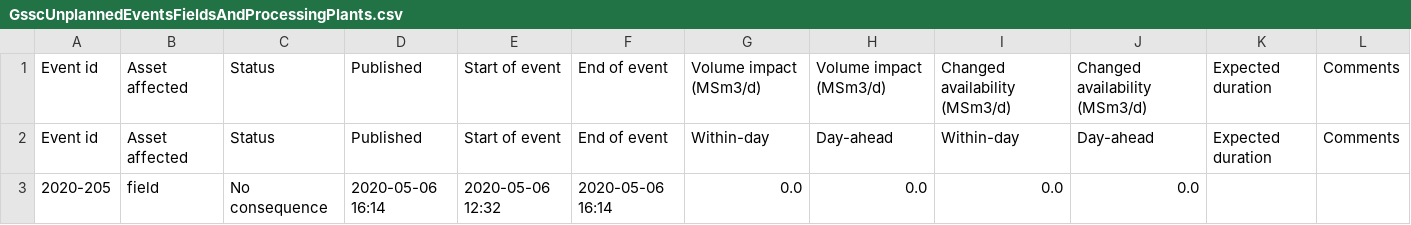
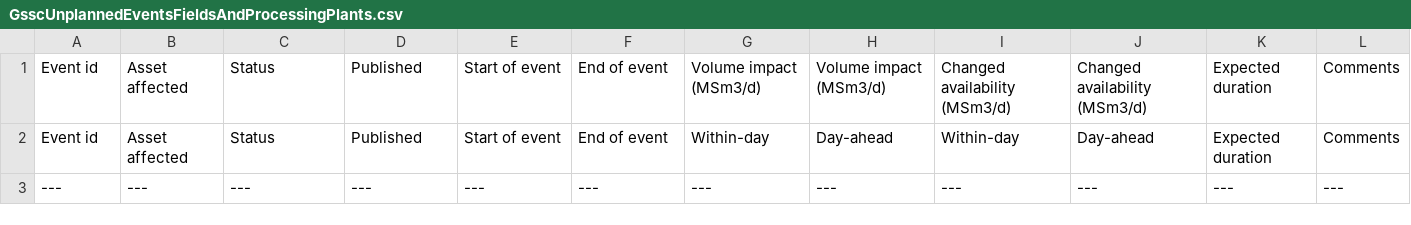
Before and after one commit to vangheq/GasData, a CSV file: data/GsscUnplannedEventsFieldsAndProcessingPlants.csv, drawn as a sheet.

```diff
--- a/data/GsscUnplannedEventsFieldsAndProcessingPlants.csv
+++ b/data/GsscUnplannedEventsFieldsAndProcessingPlants.csv
@@ -2,2 +2,2 @@ Event id,Asset affected,Status,Published,Start of event,End of event,Volume impa
 Event id,Asset affected,Status,Published,Start of event,End of event,Within-day,Day-ahead,Within-day,Day-ahead,Expected duration,Comments
-2020-205,field,No consequence,2020-05-06 16:14,2020-05-06 12:32,2020-05-06 16:14,0.0,0.0,0.0,0.0,,
+---,---,---,---,---,---,---,---,---,---,---,---
```
